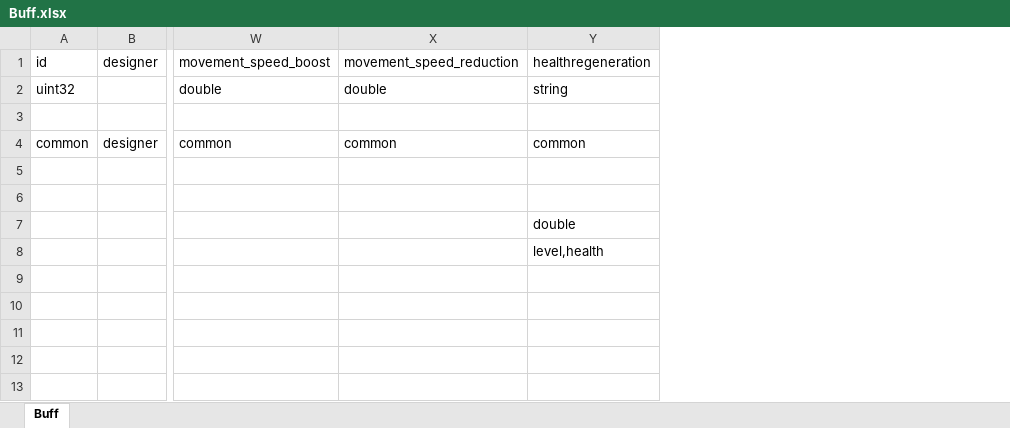
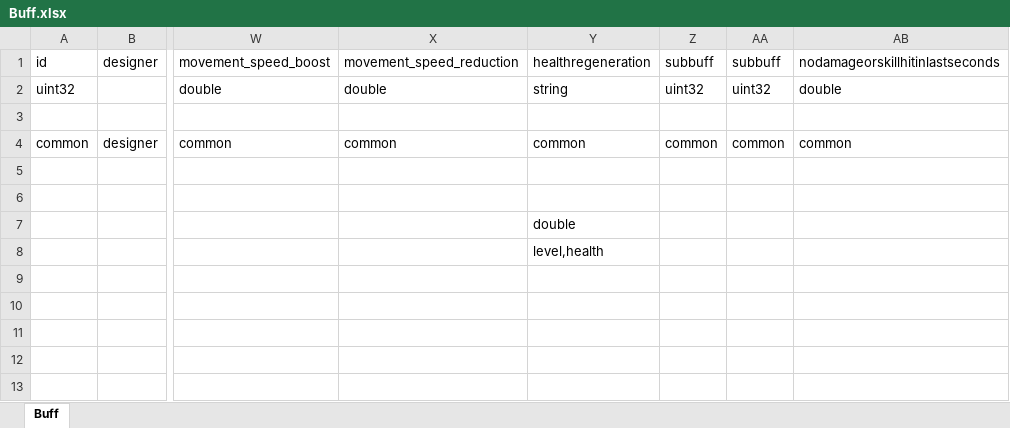
Before and after one commit to luyuancpp/mmorpg, an Excel workbook: bin/config/xlsx/Buff.xlsx, sheet Buff, drawn as a sheet; only a part is shown, gaps mark what is left out; values as stored, in another font and other column widths than the file's, no borders; the diff names each change by its address in the sheet, - before the commit and + after, or states it on an @@ line.

```diff
--- a/bin/config/xlsx/Buff.xlsx (sheet Buff)
+++ b/bin/config/xlsx/Buff.xlsx (sheet Buff)
+column Z, rows 1-4: subbuff | uint32 |  | common
+column AA, rows 1-4: subbuff | uint32 |  | common
+column AB, rows 1-4: nodamageorskillhitinlastseconds | double |  | common
```
Also changed, not shown: 17 other files.
